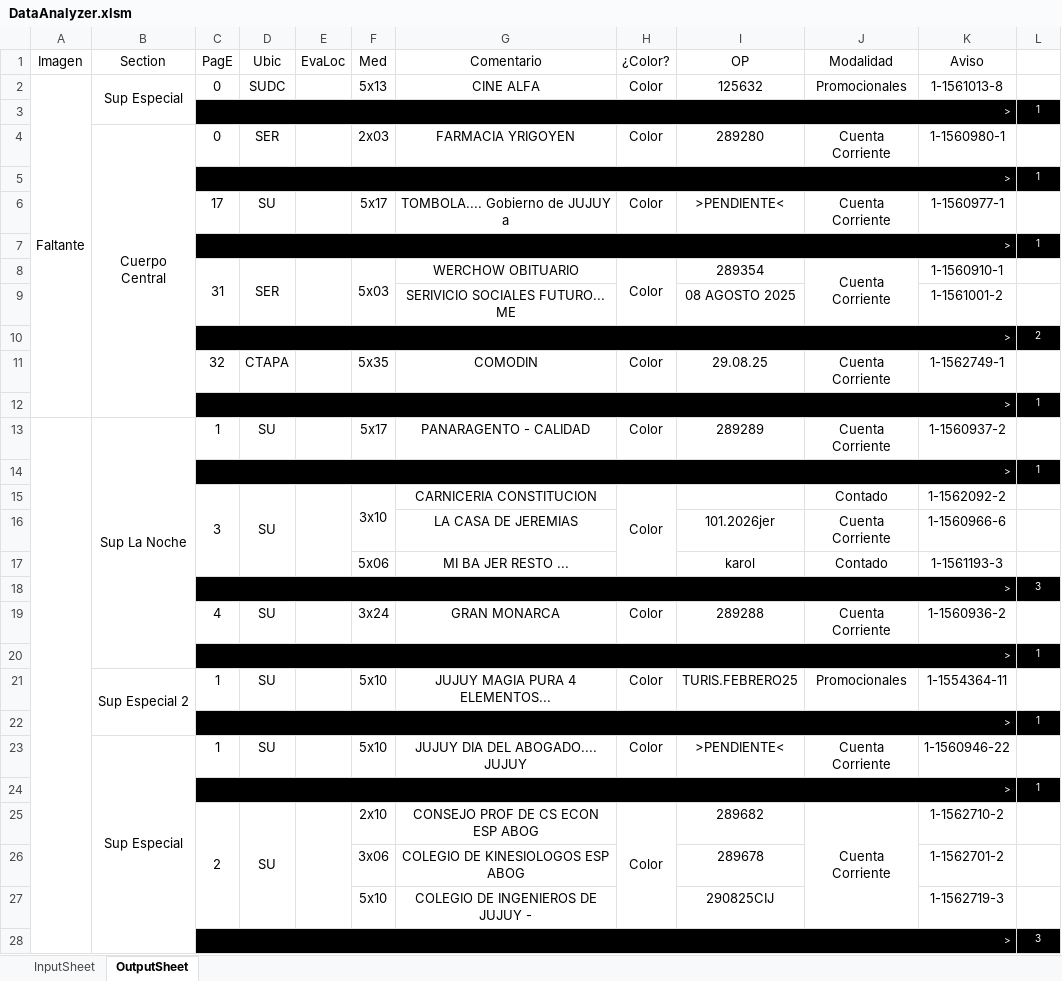
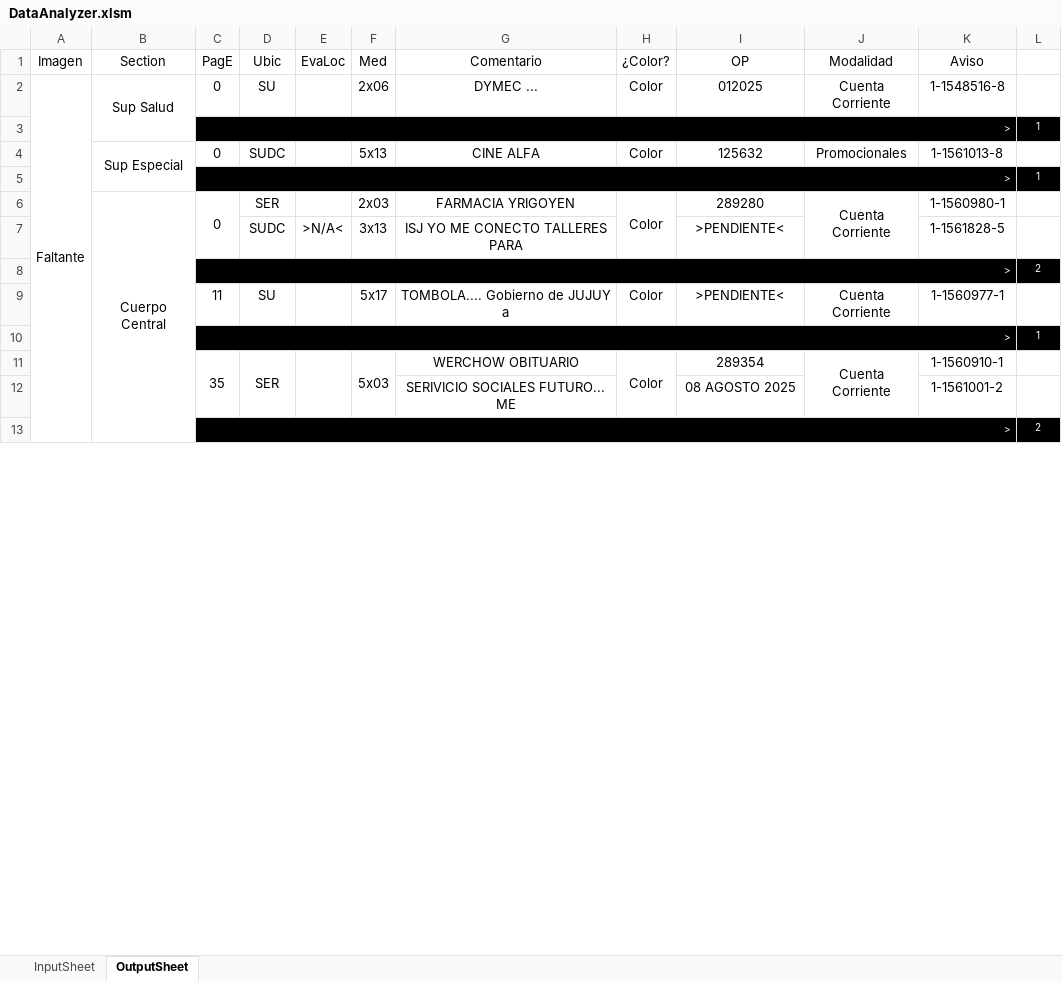
Before and after one commit to zherar7ordoya/xMSO-Excel, an Excel workbook: DataAnalyzer.xlsm, sheet OutputSheet, drawn as a sheet; only a part is shown; values as stored, in another font and other column widths than the file's, no borders; conditional formats not drawn; removed rows and columns are numbered as before the commit, all else as after; the diff covers the shown part only; the diff names each change by its address in the sheet, - before the commit and + after, or states it on an @@ line.

Commit message:
Update DataAnalyzer.xlsm

```diff
--- a/DataAnalyzer.xlsm (sheet OutputSheet)
+++ b/DataAnalyzer.xlsm (sheet OutputSheet)
+row 2: Faltante | Sup Salud | 0 | SU |  | 2x06 | DYMEC ... | Color | 012025 | Cuenta Corriente | 1-1548516-8 | 1
@@ row 7 moved to row 3: > @@
-A4 (Imagen): Faltante
+A4 (Imagen): (empty)
-A2:A12 merged
+C6:C7 merged
+H6:H7 merged
+J6:J7 merged
+row 7:  |  |  | SUDC | >N/A< | 3x13 | ISJ YO ME CONECTO TALLERES PARA |  | >PENDIENTE< |  | 1-1561828-5 | 1
@@ row 33 moved to row 8: > @@
+row 9:  |  | 11 | SU |  | 5x17 | TOMBOLA.... Gobierno de JUJUY a | Color | >PENDIENTE< | Cuenta Corriente | 1-1560977-1 | 1
-row 6:  |  | 17 | SU |  | 5x17 | TOMBOLA.... Gobierno de JUJUY a | Color | >PENDIENTE< | Cuenta Corriente | 1-1560977-1 | 1
-C11 (PagE): 31
+C11 (PagE): 35
-row 11:  |  | 32 | CTAPA |  | 5x35 | COMODIN | Color | 29.08.25 | Cuenta Corriente | 1-1562749-1 | 1
-row 12:  |  | > |  |  |  |  |  |  |  |  | 1
-row 13:  | Sup La Noche | 1 | SU |  | 5x17 | PANARAGENTO - CALIDAD | Color | 289289 | Cuenta Corriente | 1-1560937-2 | 1
-row 14:  |  | > |  |  |  |  |  |  |  |  | 1
-row 15:  |  | 3 | SU |  | 3x10 | CARNICERIA CONSTITUCION | Color |  | Contado | 1-1562092-2 | 1
-row 16:  |  |  |  |  |  | LA CASA DE JEREMIAS |  | 101.2026jer | Cuenta Corriente | 1-1560966-6 | 1
-row 17:  |  |  |  |  | 5x06 | MI BA JER RESTO ... |  | karol | Contado | 1-1561193-3 | 1
-row 18:  |  | > |  |  |  |  |  |  |  |  | 3
-row 19:  |  | 4 | SU |  | 3x24 | GRAN MONARCA | Color | 289288 | Cuenta Corriente | 1-1560936-2 | 1
-row 20:  |  | > |  |  |  |  |  |  |  |  | 1
-row 21:  | Sup Especial 2 | 1 | SU |  | 5x10 | JUJUY MAGIA PURA 4 ELEMENTOS... | Color | TURIS.FEBRERO25 | Promocionales | 1-1554364-11 | 1
-row 22:  |  | > |  |  |  |  |  |  |  |  | 1
-row 23:  | Sup Especial | 1 | SU |  | 5x10 | JUJUY DIA DEL ABOGADO.... JUJUY | Color | >PENDIENTE< | Cuenta Corriente | 1-1560946-22 | 1
-row 24:  |  | > |  |  |  |  |  |  |  |  | 1
-row 25:  |  | 2 | SU |  | 2x10 | CONSEJO PROF DE CS ECON ESP ABOG | Color | 289682 | Cuenta Corriente | 1-1562710-2 | 1
-row 26:  |  |  |  |  | 3x06 | COLEGIO DE KINESIOLOGOS ESP ABOG |  | 289678 |  | 1-1562701-2 | 1
-row 27:  |  |  |  |  | 5x10 | COLEGIO DE INGENIEROS DE JUJUY - |  | 290825CIJ |  | 1-1562719-3 | 1
-row 28:  |  | > |  |  |  |  |  |  |  |  | 3
```
Also changed, not shown: 13 added rows, 40 removed rows, 1 moved row and 11 edited cells elsewhere in this sheet, hidden cells.
